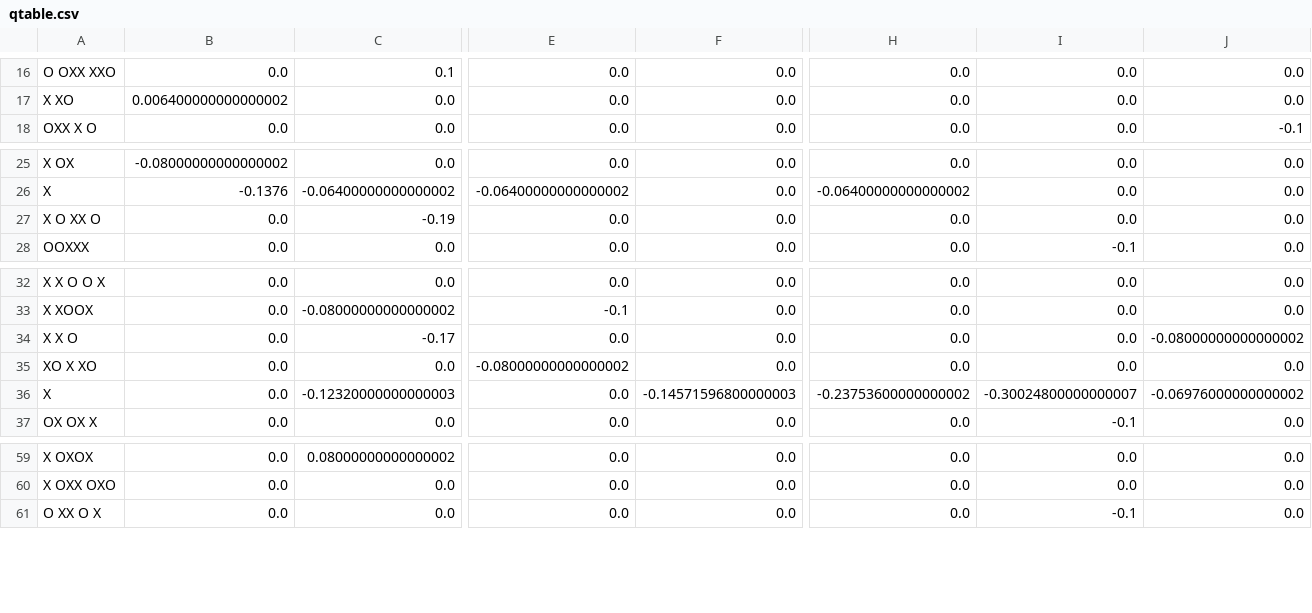
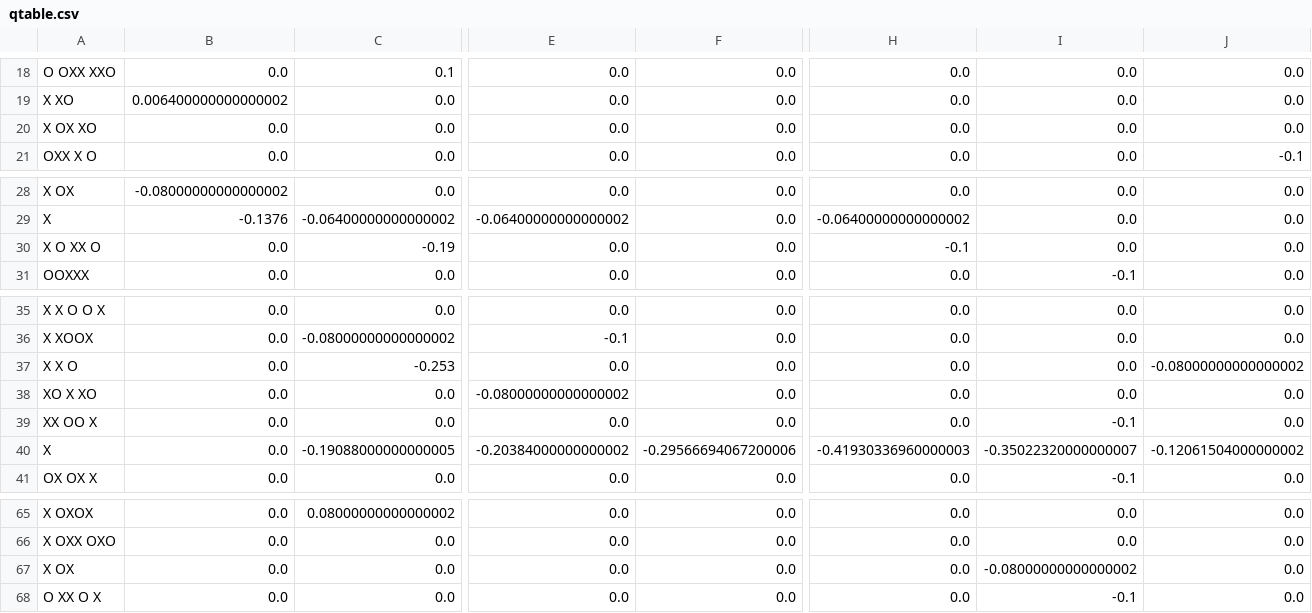
Before and after one commit to StBgitname/TicTacToe-v1.0, a CSV file: qtable.csv, drawn as a sheet; only a part is shown, gaps mark what is left out; addresses are those after the commit; rows hold the shown columns only; the diff covers the shown part only; the diff names each change by its address in the sheet, - before the commit and + after, or states it on an @@ line.

```diff
--- a/qtable.csv
+++ b/qtable.csv
+row 20: X OX XO | 0.0 | 0.0 | 0.0 | 0.0 | 0.0 | 0.0 | 0.0
-H30: 0.0
+H30: -0.1
-C37: -0.17
+C37: -0.253
+row 39: XX OO X | 0.0 | 0.0 | 0.0 | 0.0 | 0.0 | -0.1 | 0.0
-C40: -0.12320000000000003
+C40: -0.19088000000000005
-E40: 0.0
+E40: -0.20384000000000002
-F40: -0.14571596800000003
+F40: -0.29566694067200006
-H40: -0.23753600000000002
+H40: -0.41930336960000003
-I40: -0.30024800000000007
+I40: -0.35022320000000007
-J40: -0.06976000000000002
+J40: -0.12061504000000002
+row 67: X OX | 0.0 | 0.0 | 0.0 | 0.0 | 0.0 | -0.08000000000000002 | 0.0
```
Also changed, not shown: 4 added rows and 10 edited cells elsewhere in this file, 3 other files.
